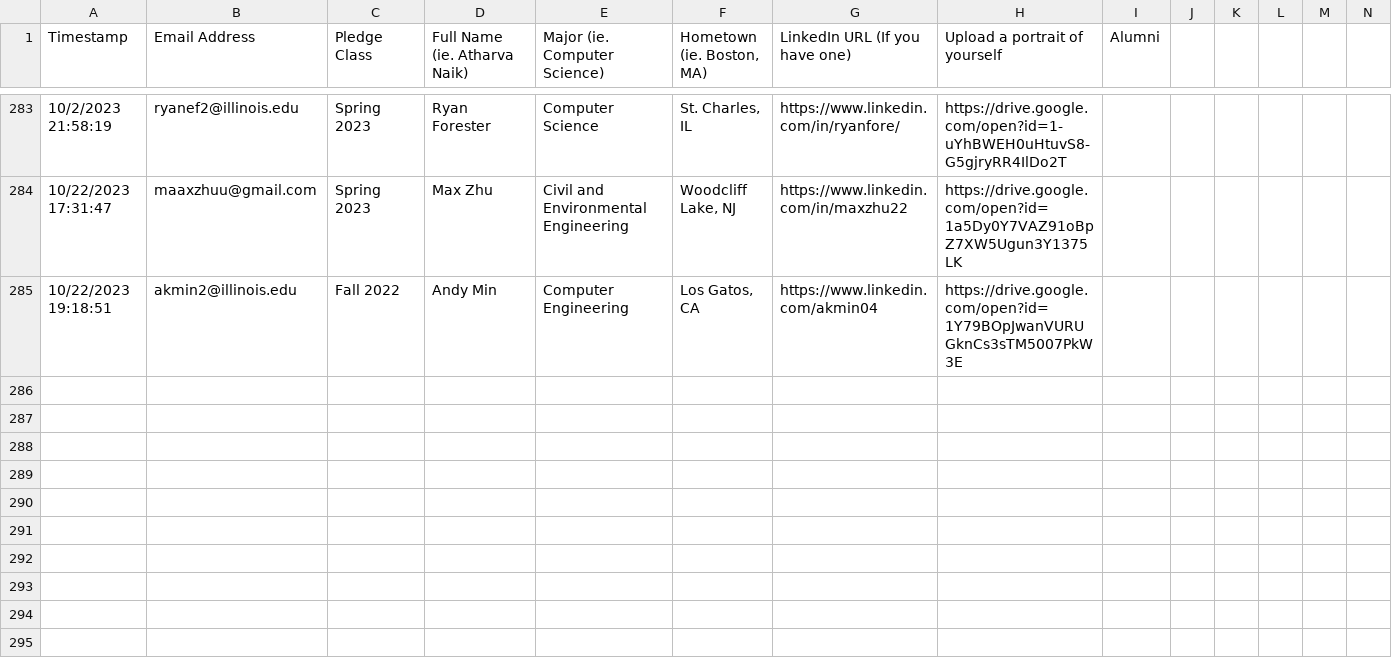
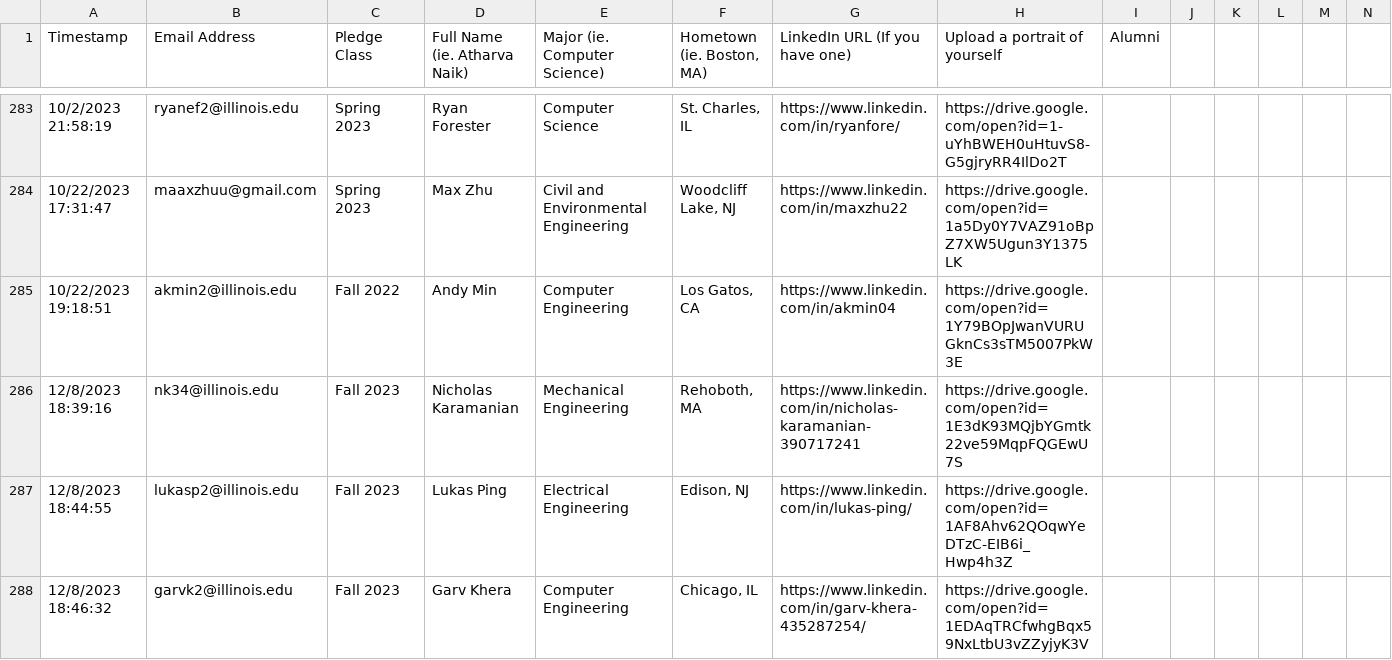
Before and after one commit to KappaThetaTau/kappathetatau.github.io, a CSV file: scripts/Theta Tau Website Brother Info.csv, drawn as a sheet; only a part is shown, gaps mark what is left out; the diff covers the shown part only.

Commit message:
Add brothers

```diff
--- a/scripts/Theta Tau Website Brother Info.csv
+++ b/scripts/Theta Tau Website Brother Info.csv
@@ -284,2 +284,5 @@ Timestamp,Email Address,Pledge Class,Full Name (ie. Atharva Naik),Major (ie. Com
 10/22/2023 17:31:47,maaxzhuu@gmail.com,Spring 2023,Max Zhu,Civil and Environmental Engineering ,"Woodcliff Lake, NJ",https://www.linkedin.com/in/maxzhu22,https://drive.google.com/open?id=1a5Dy0Y7VAZ91oBpZ7XW5Ugun3Y1375LK,,,,,,
-10/22/2023 19:18:51,akmin2@illinois.edu,Fall 2022,Andy Min,Computer Engineering,"Los Gatos, CA",https://www.linkedin.com/akmin04,https://drive.google.com/open?id=1Y79BOpJwanVURUGknCs3sTM5007PkW3E,,,,,,
+10/22/2023 19:18:51,akmin2@illinois.edu,Fall 2022,Andy Min,Computer Engineering,"Los Gatos, CA",https://www.linkedin.com/in/akmin04,https://drive.google.com/open?id=1Y79BOpJwanVURUGknCs3sTM5007PkW3E,,,,,,
+12/8/2023 18:39:16,nk34@illinois.edu,Fall 2023,Nicholas Karamanian,Mechanical Engineering,"Rehoboth, MA",https://www.linkedin.com/in/nicholas-karamanian-390717241,https://drive.google.com/open?id=1E3dK93MQjbYGmtk22ve59MqpFQGEwU7S,,,,,,
+12/8/2023 18:44:55,lukasp2@illinois.edu,Fall 2023,Lukas Ping,Electrical Engineering,"Edison, NJ",https://www.linkedin.com/in/lukas-ping/,https://drive.google.com/open?id=1AF8Ahv62QOqwYeDTzC-EIB6i_Hwp4h3Z,,,,,,
+12/8/2023 18:46:32,garvk2@illinois.edu,Fall 2023,Garv Khera,Computer Engineering,"Chicago, IL",https://www.linkedin.com/in/garv-khera-435287254/,https://drive.google.com/open?id=1EDAqTRCfwhgBqx59NxLtbU3vZZyjyK3V,,,,,,
```
Also changed, not shown: 4 added rows and 3 edited cells elsewhere in this file, 9 other files.
